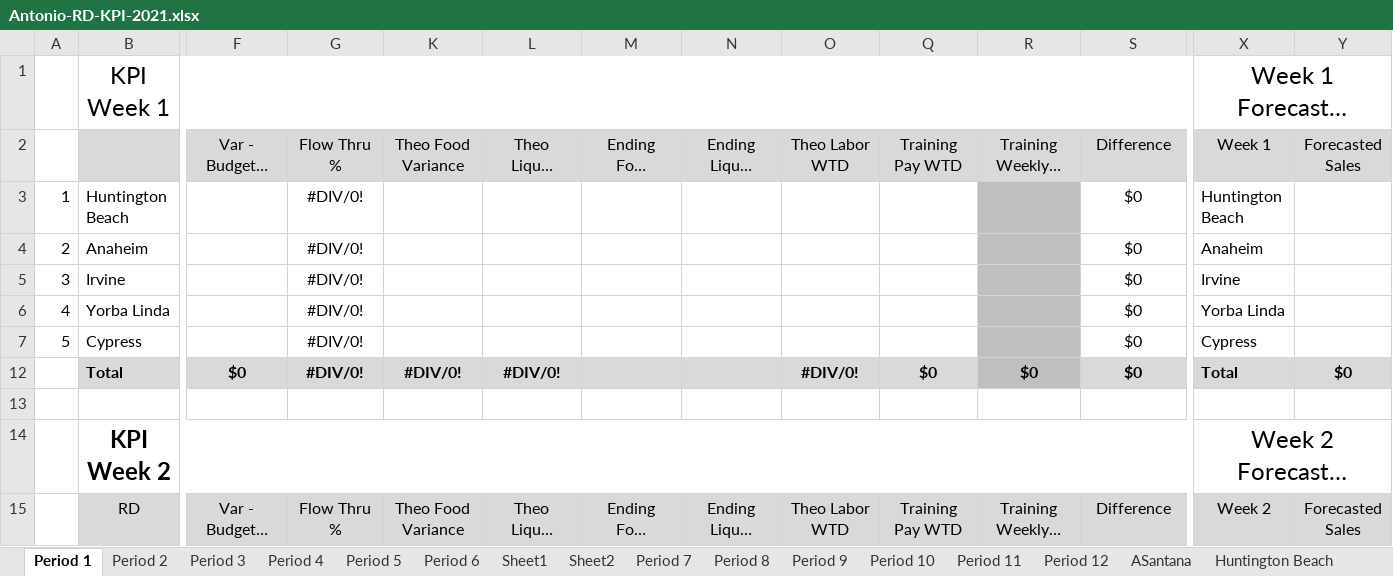
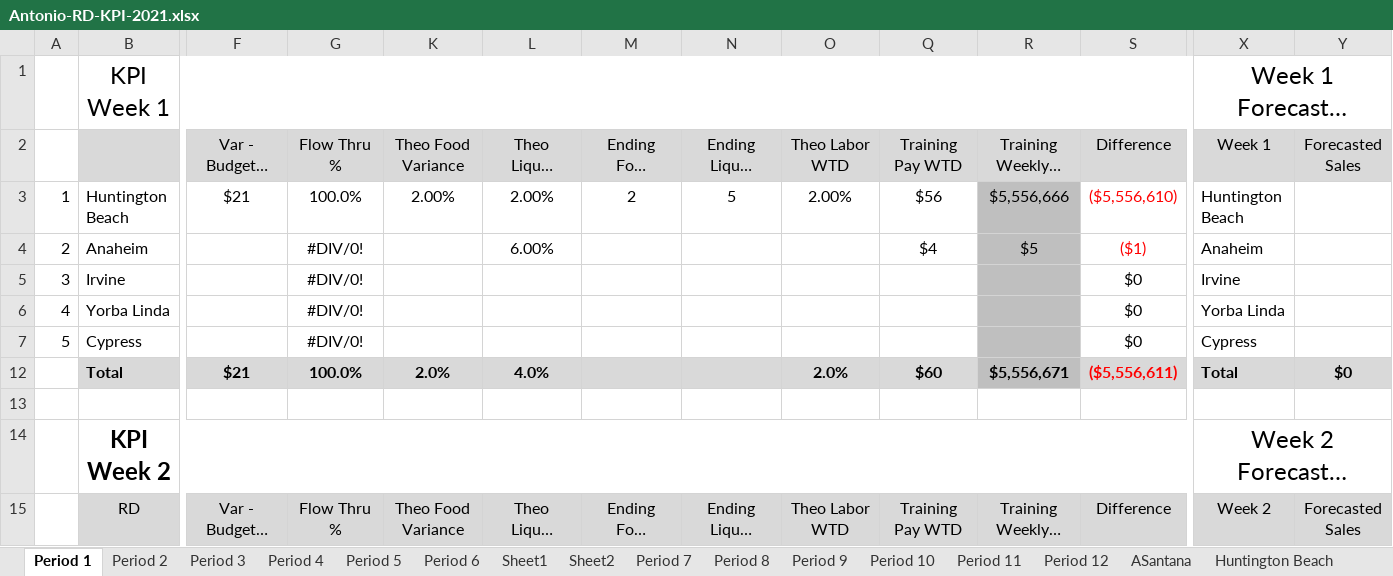
Before and after one commit to aadilali/xrgrdkpis, an Excel workbook: data/Antonio-RD-KPI-2021.xlsx, sheet Period 1, drawn as a sheet; only a part is shown, gaps mark what is left out; long unchanged cells end in …; values as stored, in another font and other column widths than the file's, no borders; conditional formats not drawn; removed rows and columns are numbered as before the commit, all else as after; rows hold the shown columns only; the diff covers the shown part only; the diff names each change by its address in the sheet, - before the commit and + after, or states it on an @@ line.

Commit message:
Excel sheet with Download Button

```diff
--- a/data/Antonio-RD-KPI-2021.xlsx (sheet Period 1)
+++ b/data/Antonio-RD-KPI-2021.xlsx (sheet Period 1)
-row 3: 1 | Huntington Beach |  | #DIV/0! |  |  |  |  |  |  |  | $0 | Huntington Beach
+row 3: 1 | Huntington Beach | $21 | 100.0% | 2.00% | 2.00% | 2 | 5 | 2.00% | $56 | $5,556,666 | ($5,556,610) | Huntington Beach
-L4: (empty)
+L4: 6.00%
-Q4: (empty)
+Q4: $4
-R4: (empty)
+R4: $5
-S4: $0
+S4: ($1)
-S4 text colour: black
+S4 text colour: #FF0000
-row 12:  | Total | $0 | #DIV/0! | #DIV/0! | #DIV/0! |  |  | #DIV/0! | $0 | $0 | $0 | Total | $0
+row 12:  | Total | $21 | 100.0% | 2.0% | 4.0% |  |  | 2.0% | $60 | $5,556,671 | ($5,556,611) | Total | $0
```
Also changed, not shown: 2 added rows, 2 removed rows, 10 edited cells and cell formats elsewhere in this sheet, sheet Original, sheet Lookup, 7 other files.
